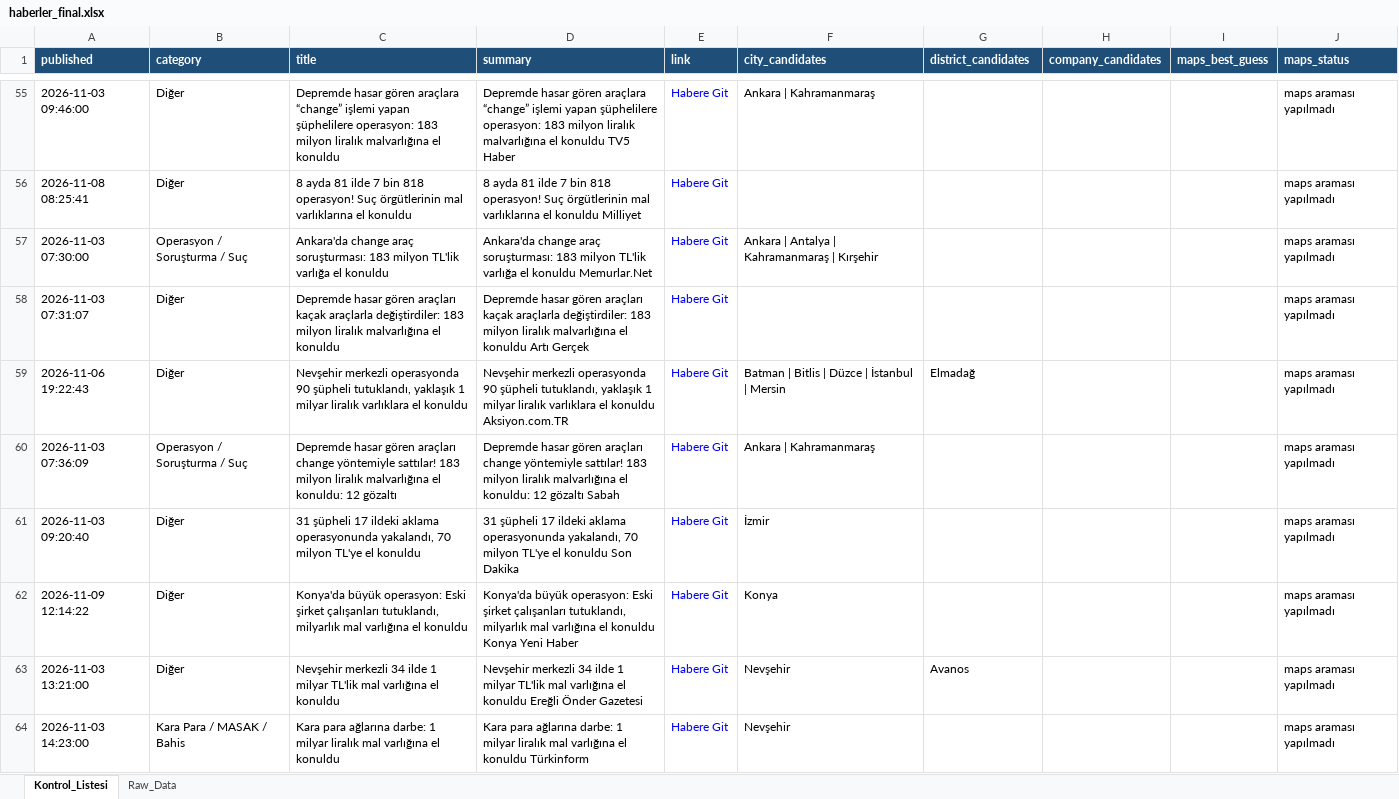
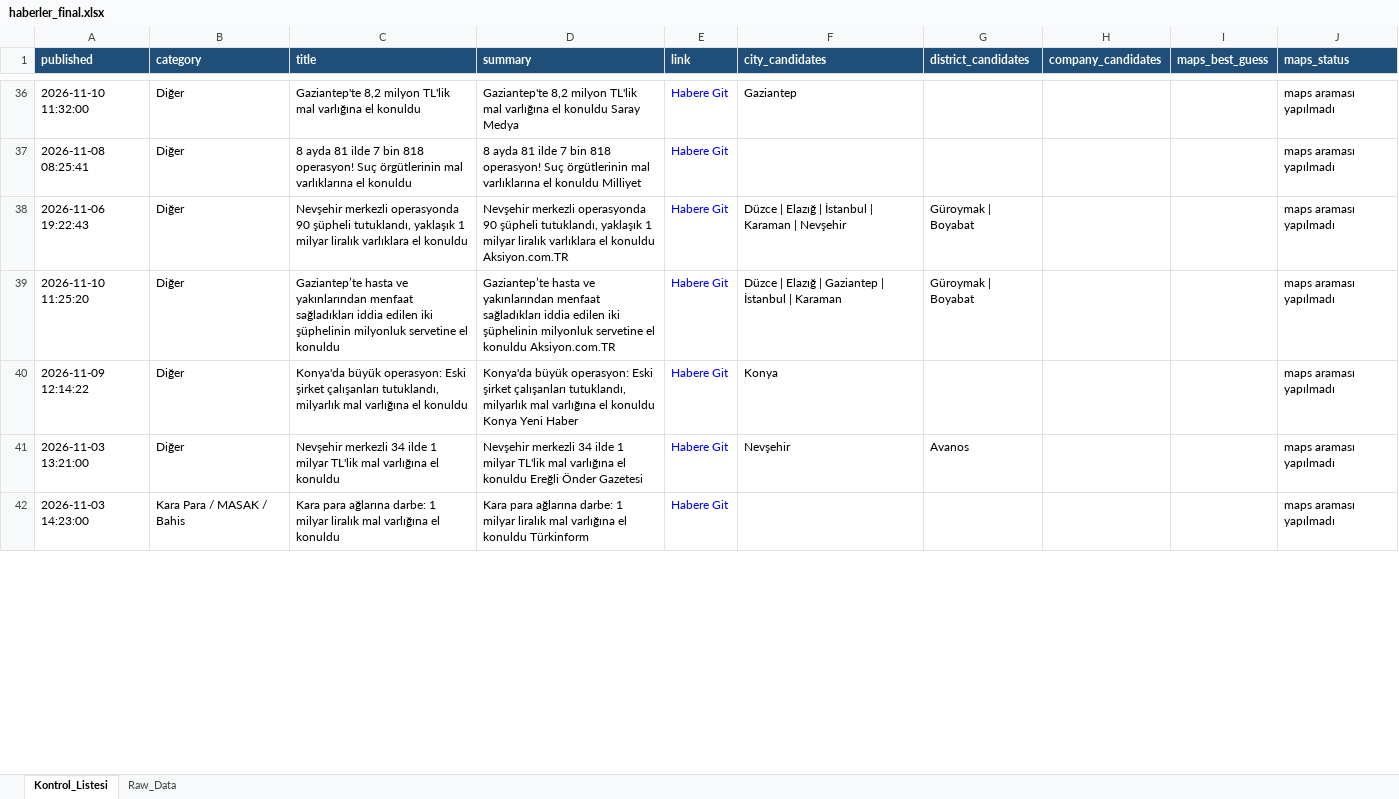
Before and after one commit to MuhammedMustafaSungur/haber-risk-monitor, an Excel workbook: data/haberler_final.xlsx, sheet Kontrol_Listesi, drawn as a sheet; only a part is shown, gaps mark what is left out; values as stored, in another font and other column widths than the file's, no borders; removed rows and columns are numbered as before the commit, all else as after; the diff covers the shown part only; the diff names each change by its address in the sheet, - before the commit and + after, or states it on an @@ line.

```diff
--- a/data/haberler_final.xlsx (sheet Kontrol_Listesi)
+++ b/data/haberler_final.xlsx (sheet Kontrol_Listesi)
-A36 (published): 2026-11-03 09:46:00
+A36 (published): 2026-11-10 11:32:00
-C36 (title): Depremde hasar gören araçlara “change” işlemi yapan şüphelilere operasyon: 183 milyon liralık malvarlığına el konuldu
+C36 (title): Gaziantep'te 8,2 milyon TL'lik mal varlığına el konuldu
-D36 (summary): Depremde hasar gören araçlara “change” işlemi yapan şüphelilere operasyon: 183 milyon liralık malvarlığına el konuldu TV5 Haber
+D36 (summary): Gaziantep'te 8,2 milyon TL'lik mal varlığına el konuldu Saray Medya
-F36 (city_candidates): Ankara | Kahramanmaraş
+F36 (city_candidates): Gaziantep
-row 57: 2026-11-03 07:30:00 | Operasyon / Soruşturma / Suç | Ankara'da change araç soruşturması: 183 milyon TL'lik varlığa el konuldu | Ankara'da change araç soruşturması: 183 milyon TL'lik varlığa el konuldu Memurlar.Net | Habere Git | Ankara | Antalya | Kahramanmaraş | Kırşehir |  |  |  | maps araması yapılmadı
-row 58: 2026-11-03 07:31:07 | Diğer | Depremde hasar gören araçları kaçak araçlarla değiştirdiler: 183 milyon liralık malvarlığına el konuldu | Depremde hasar gören araçları kaçak araçlarla değiştirdiler: 183 milyon liralık malvarlığına el konuldu Artı Gerçek | Habere Git |  |  |  |  | maps araması yapılmadı
-F38 (city_candidates): Batman | Bitlis | Düzce | İstanbul | Mersin
+F38 (city_candidates): Düzce | Elazığ | İstanbul | Karaman | Nevşehir
-G38 (district_candidates): Elmadağ
+G38 (district_candidates): Güroymak | Boyabat
-row 60: 2026-11-03 07:36:09 | Operasyon / Soruşturma / Suç | Depremde hasar gören araçları change yöntemiyle sattılar! 183 milyon liralık malvarlığına el konuldu: 12 gözaltı | Depremde hasar gören araçları change yöntemiyle sattılar! 183 milyon liralık malvarlığına el konuldu: 12 gözaltı Sabah | Habere Git | Ankara | Kahramanmaraş |  |  |  | maps araması yapılmadı
-A39 (published): 2026-11-03 09:20:40
+A39 (published): 2026-11-10 11:25:20
-C39 (title): 31 şüpheli 17 ildeki aklama operasyonunda yakalandı, 70 milyon TL'ye el konuldu
+C39 (title): Gaziantep’te hasta ve yakınlarından menfaat sağladıkları iddia edilen iki şüphelinin milyonluk servetine el konuldu
-D39 (summary): 31 şüpheli 17 ildeki aklama operasyonunda yakalandı, 70 milyon TL'ye el konuldu Son Dakika
+D39 (summary): Gaziantep’te hasta ve yakınlarından menfaat sağladıkları iddia edilen iki şüphelinin milyonluk servetine el konuldu Aksiyon.com.TR
-F39 (city_candidates): İzmir
+F39 (city_candidates): Düzce | Elazığ | Gaziantep | İstanbul | Karaman
-G39 (district_candidates): (empty)
+G39 (district_candidates): Güroymak | Boyabat
-F42 (city_candidates): Nevşehir
+F42 (city_candidates): (empty)
```
Also changed, not shown: 48 added rows, 60 removed rows, 18 moved rows and 102 edited cells elsewhere in this sheet, sheet Raw_Data, 1 other file.
